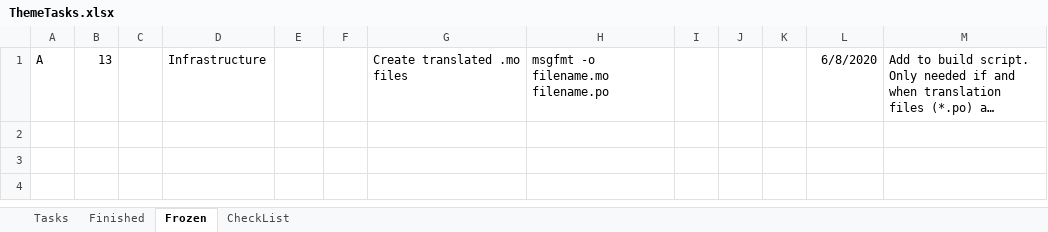
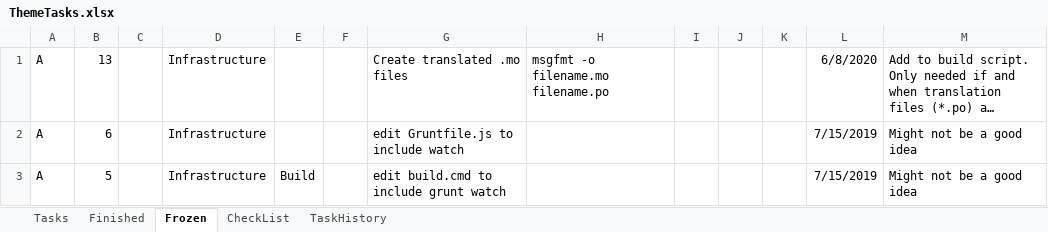
Before and after one commit to jamesjohnmcguire/DigitalZenWorksParentTheme, an Excel workbook: Support/ThemeTasks.xlsx, sheet Frozen, drawn as a sheet; long unchanged cells end in …; values as stored, in another font and other column widths than the file's, no borders; the diff names each change by its address in the sheet, - before the commit and + after, or states it on an @@ line.

```diff
--- a/Support/ThemeTasks.xlsx (sheet Frozen)
+++ b/Support/ThemeTasks.xlsx (sheet Frozen)
+sheet tab: TaskHistory
+row 2: A | 6 |  | Infrastructure |  |  | edit Gruntfile.js to include watch |  |  |  |  | 7/15/2019 | Might not be a good idea
+row 3: A | 5 |  | Infrastructure | Build |  | edit build.cmd to include grunt watch |  |  |  |  | 7/15/2019 | Might not be a good idea
```
Also changed, not shown: sheet Tasks, sheet Finished, 1 other file.
